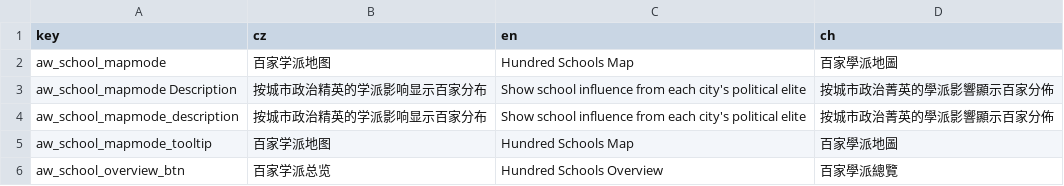
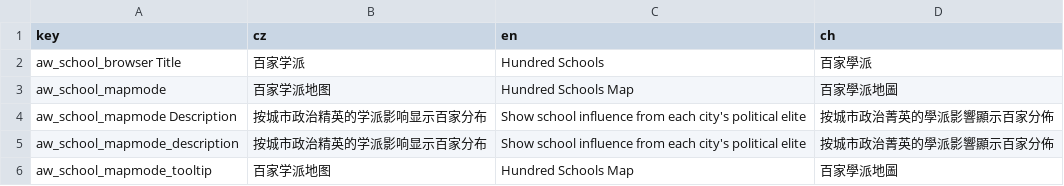
Before and after one commit to monpai-lover/AncientWarfare3.0, a CSV file: Locales/aw3_school.csv, drawn as a sheet; only a part is shown; the shorter side is filled out with more unchanged rows.

Commit message:
fix: render school map nameplates

```diff
--- a/Locales/aw3_school.csv
+++ b/Locales/aw3_school.csv
@@ -1,2 +1,3 @@
 key,cz,en,ch
+aw_school_browser Title,百家学派,Hundred Schools,百家學派
 aw_school_mapmode,百家学派地图,Hundred Schools Map,百家學派地圖
```
Also changed, not shown: 4 other files.
